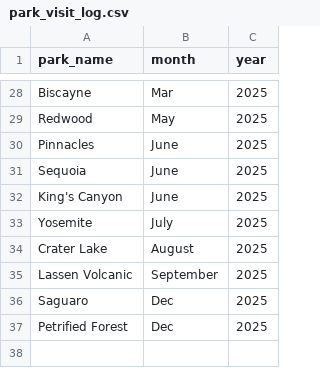
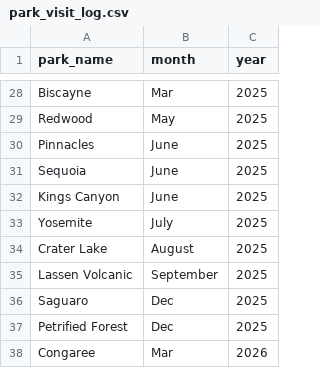
Before and after one commit to seanangio/nps-hikes, a CSV file: raw_data/park_visit_log.csv, drawn as a sheet; only a part is shown, gaps mark what is left out.

Commit message:
add congaree data

```diff
--- a/raw_data/park_visit_log.csv
+++ b/raw_data/park_visit_log.csv
@@ -31,3 +31,3 @@ Pinnacles,June,2025
 Sequoia,June,2025
-King's Canyon,June,2025
+Kings Canyon,June,2025
 Yosemite,July,2025
@@ -37 +37,2 @@ Saguaro,Dec,2025
 Petrified Forest,Dec,2025
+Congaree,Mar,2026
```
Also changed, not shown: 1 other file.
